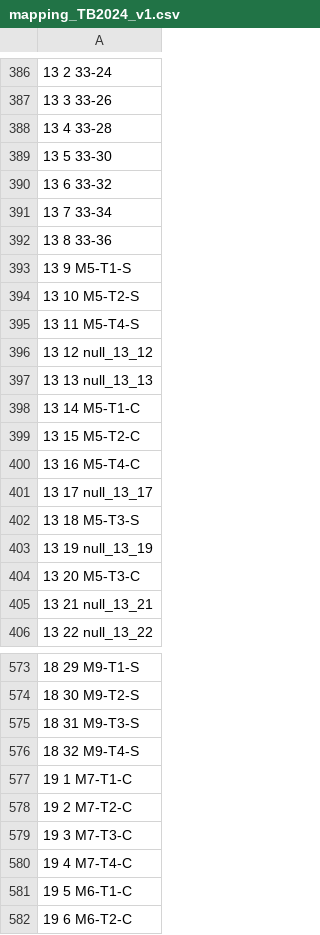
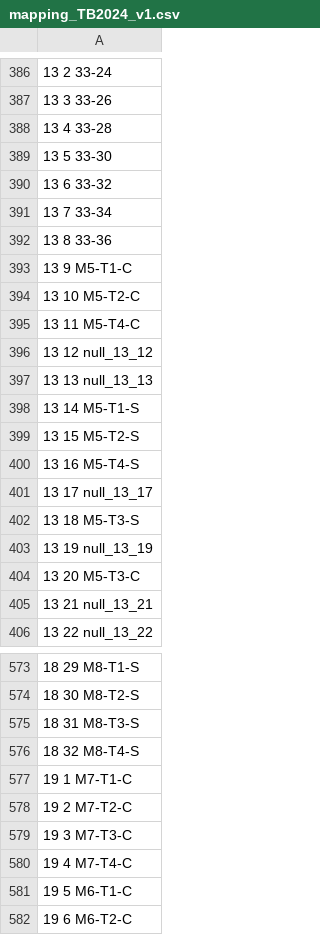
Before and after one commit to gcho3223/TB2024, a CSV file: mapping/mapping_TB2024_v1.csv, drawn as a sheet; only a part is shown, gaps mark what is left out; the diff covers the shown part only.

```diff
--- a/mapping/mapping_TB2024_v1.csv
+++ b/mapping/mapping_TB2024_v1.csv
@@ -392,10 +392,10 @@
 13 8 33-36
-13 9 M5-T1-S
-13 10 M5-T2-S
-13 11 M5-T4-S
+13 9 M5-T1-C
+13 10 M5-T2-C
+13 11 M5-T4-C
 13 12 null_13_12
 13 13 null_13_13
-13 14 M5-T1-C
-13 15 M5-T2-C
-13 16 M5-T4-C
+13 14 M5-T1-S
+13 15 M5-T2-S
+13 16 M5-T4-S
 13 17 null_13_17
@@ -573,5 +573,5 @@
-18 29 M9-T1-S
-18 30 M9-T2-S
-18 31 M9-T3-S
-18 32 M9-T4-S
+18 29 M8-T1-S
+18 30 M8-T2-S
+18 31 M8-T3-S
+18 32 M8-T4-S
 19 1 M7-T1-C
```
Also changed, not shown: 28 edited cells elsewhere in this file, mapping/mapping_TB2024_v1_DQM.csv, 5 other files.
